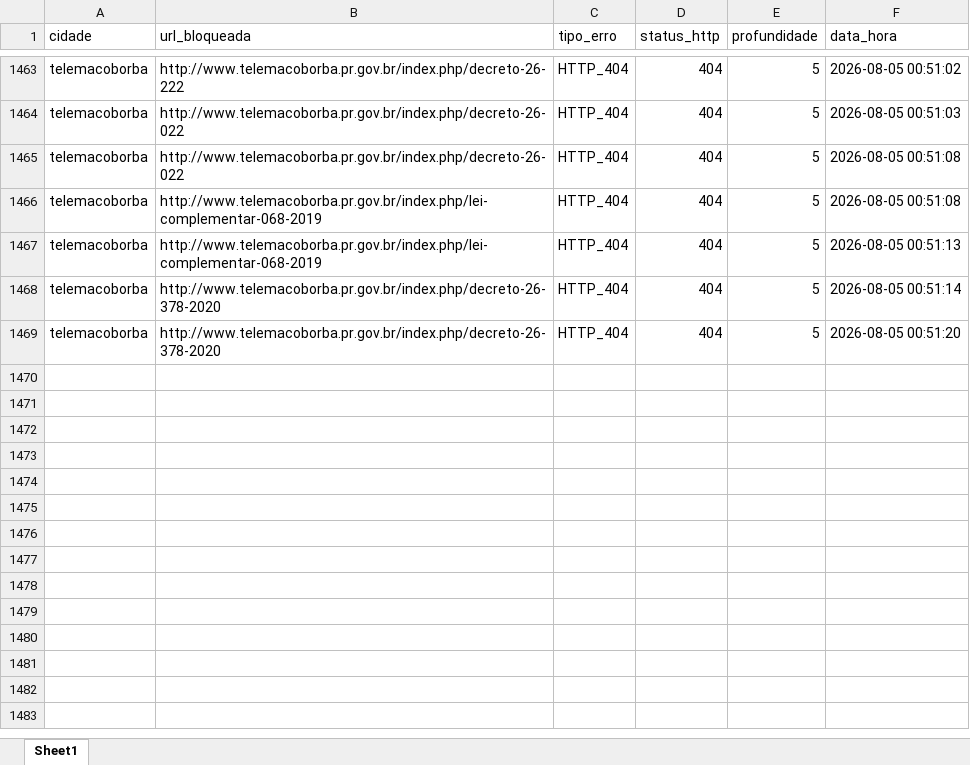
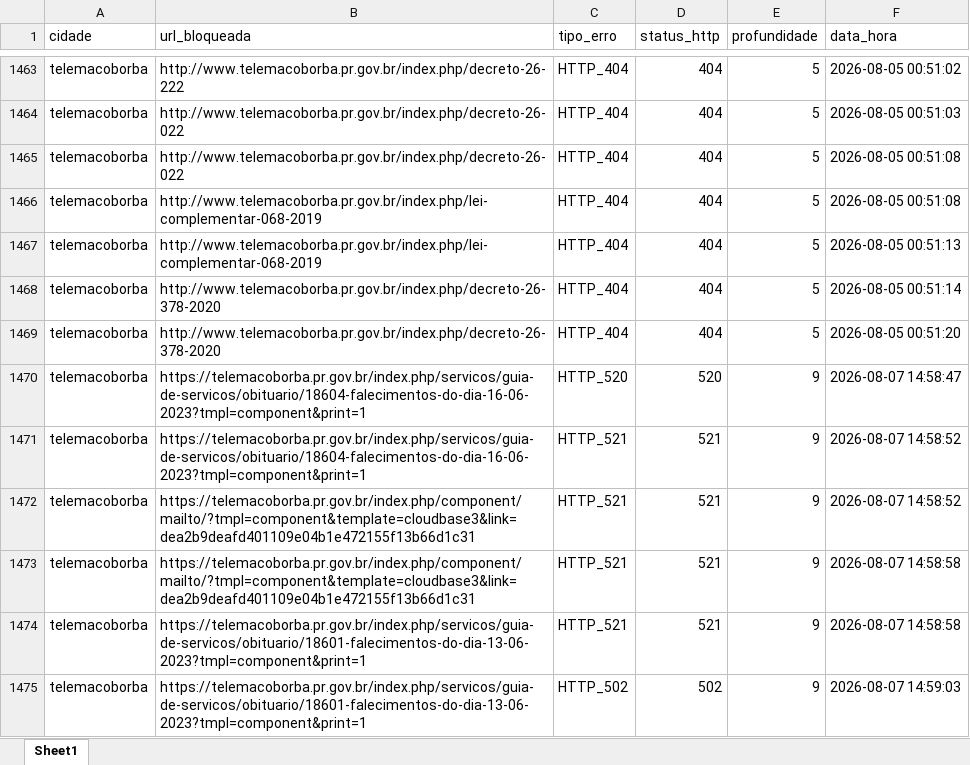
Before and after one commit to ttportela/dados-genero, an Excel workbook: resultados/telemacoborba/erros_varredura.xlsx, sheet Sheet1, drawn as a sheet; only a part is shown, gaps mark what is left out; values as stored, in another font and other column widths than the file's, no borders; the diff names each change by its address in the sheet, - before the commit and + after, or states it on an @@ line.

```diff
--- a/resultados/telemacoborba/erros_varredura.xlsx (sheet Sheet1)
+++ b/resultados/telemacoborba/erros_varredura.xlsx (sheet Sheet1)
+row 1470: telemacoborba | https://telemacoborba.pr.gov.br/index.php/servicos/guia-de-servicos/obituario/18604-falecimentos-do-dia-16-06-2023?tmpl=component&print=1 | HTTP_520 | 520 | 9 | 2026-08-07 14:58:47
+row 1471: telemacoborba | https://telemacoborba.pr.gov.br/index.php/servicos/guia-de-servicos/obituario/18604-falecimentos-do-dia-16-06-2023?tmpl=component&print=1 | HTTP_521 | 521 | 9 | 2026-08-07 14:58:52
+row 1472: telemacoborba | https://telemacoborba.pr.gov.br/index.php/component/mailto/?tmpl=component&template=cloudbase3&link=dea2b9deafd401109e04b1e472155f13b66d1c31 | HTTP_521 | 521 | 9 | 2026-08-07 14:58:52
+row 1473: telemacoborba | https://telemacoborba.pr.gov.br/index.php/component/mailto/?tmpl=component&template=cloudbase3&link=dea2b9deafd401109e04b1e472155f13b66d1c31 | HTTP_521 | 521 | 9 | 2026-08-07 14:58:58
+row 1474: telemacoborba | https://telemacoborba.pr.gov.br/index.php/servicos/guia-de-servicos/obituario/18601-falecimentos-do-dia-13-06-2023?tmpl=component&print=1 | HTTP_521 | 521 | 9 | 2026-08-07 14:58:58
+row 1475: telemacoborba | https://telemacoborba.pr.gov.br/index.php/servicos/guia-de-servicos/obituario/18601-falecimentos-do-dia-13-06-2023?tmpl=component&print=1 | HTTP_502 | 502 | 9 | 2026-08-07 14:59:03
```
Also changed, not shown: resultados/telemacoborba/inventario_externos.xlsx, resultados/telemacoborba/inventario_links.xlsx, 4 other files.
